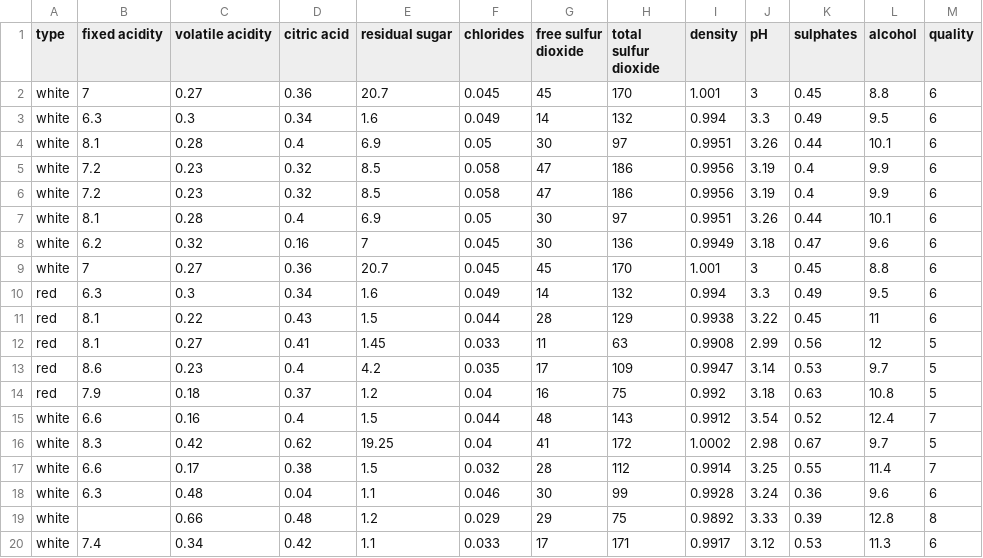
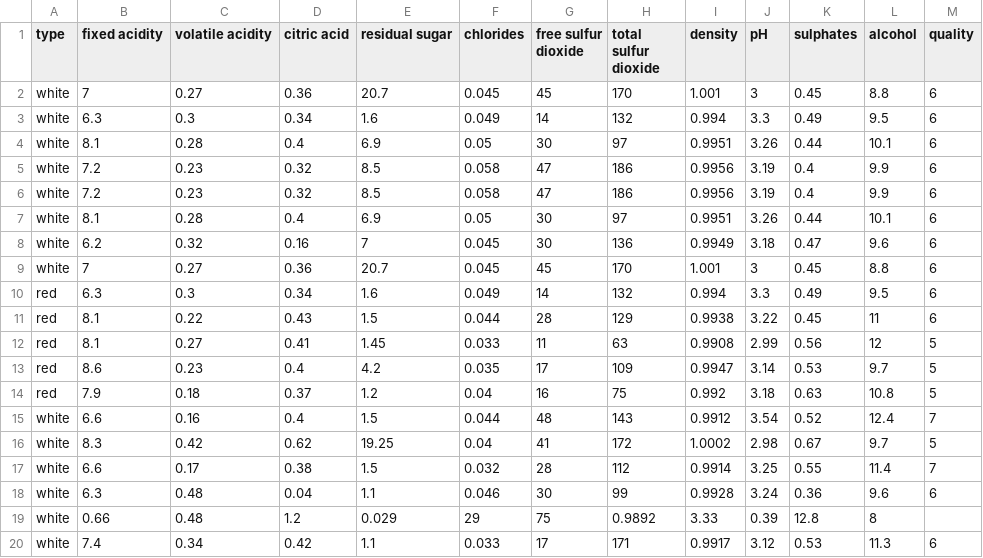
Before and after one commit to gauravnv16/winequalitycsv, a CSV file: winequalityN.csv, drawn as a sheet; removed rows and columns are numbered as before the commit, all else as after; the diff names each change by its address in the sheet, - before the commit and + after, or states it on an @@ line.

Commit message:
Update winequalityN.csv

```diff
--- a/winequalityN.csv
+++ b/winequalityN.csv
-row 19: white |  | 0.66 | 0.48 | 1.2 | 0.029 | 29 | 75 | 0.9892 | 3.33 | 0.39 | 12.8 | 8
+row 19: white | 0.66 | 0.48 | 1.2 | 0.029 | 29 | 75 | 0.9892 | 3.33 | 0.39 | 12.8 | 8
```
